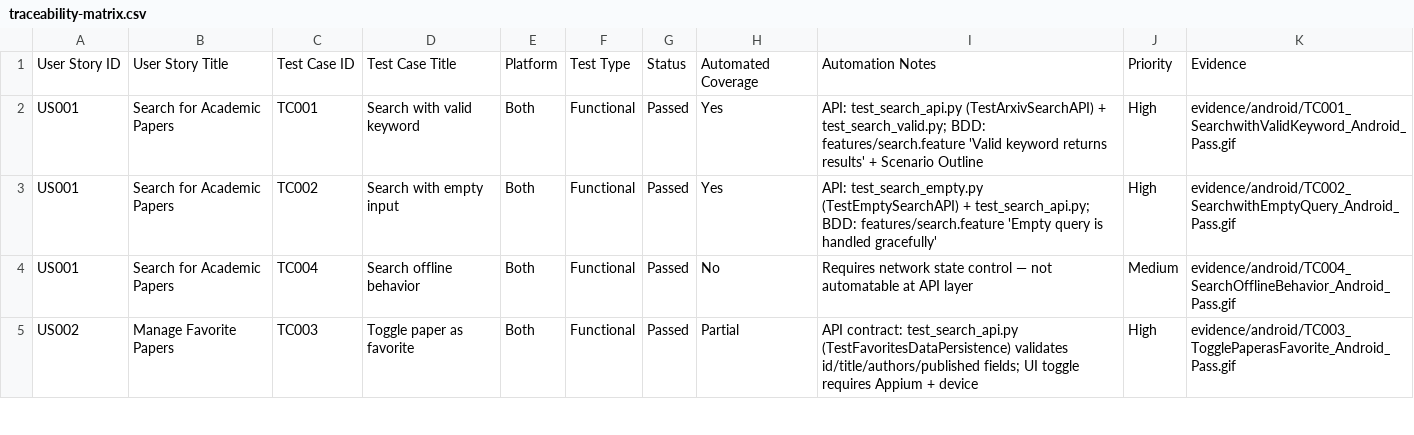
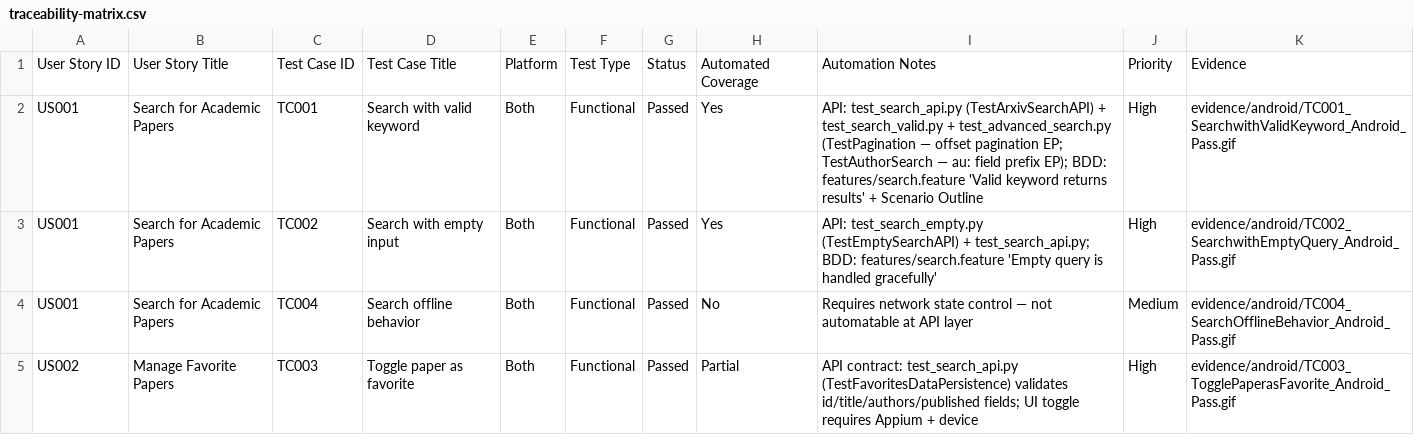
Before and after one commit to gesttaltt/qa-arxiv-mobile, a CSV file: manual-tests/traceability-matrix.csv, drawn as a sheet; only a part is shown.

```diff
--- a/manual-tests/traceability-matrix.csv
+++ b/manual-tests/traceability-matrix.csv
@@ -1,3 +1,3 @@
 User Story ID,User Story Title,Test Case ID,Test Case Title,Platform,Test Type,Status,Automated Coverage,Automation Notes,Priority,Evidence
-US001,Search for Academic Papers,TC001,Search with valid keyword,Both,Functional,Passed,Yes,"API: test_search_api.py (TestArxivSearchAPI) + test_search_valid.py; BDD: features/search.feature 'Valid keyword returns results' + Scenario Outline",High,"evidence/android/TC001_SearchwithValidKeyword_Android_Pass.gif"
+US001,Search for Academic Papers,TC001,Search with valid keyword,Both,Functional,Passed,Yes,"API: test_search_api.py (TestArxivSearchAPI) + test_search_valid.py + test_advanced_search.py (TestPagination — offset pagination EP; TestAuthorSearch — au: field prefix EP); BDD: features/search.feature 'Valid keyword returns results' + Scenario Outline",High,"evidence/android/TC001_SearchwithValidKeyword_Android_Pass.gif"
 US001,Search for Academic Papers,TC002,Search with empty input,Both,Functional,Passed,Yes,"API: test_search_empty.py (TestEmptySearchAPI) + test_search_api.py; BDD: features/search.feature 'Empty query is handled gracefully'",High,"evidence/android/TC002_SearchwithEmptyQuery_Android_Pass.gif"
```
Also changed, not shown: 2 other files.
